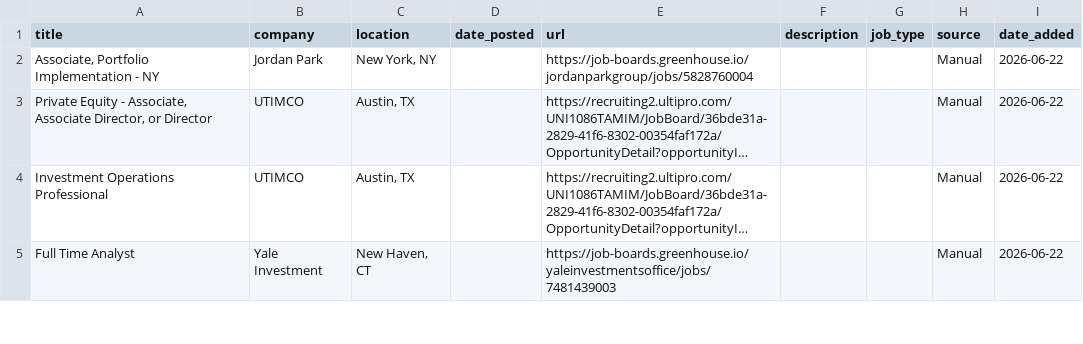
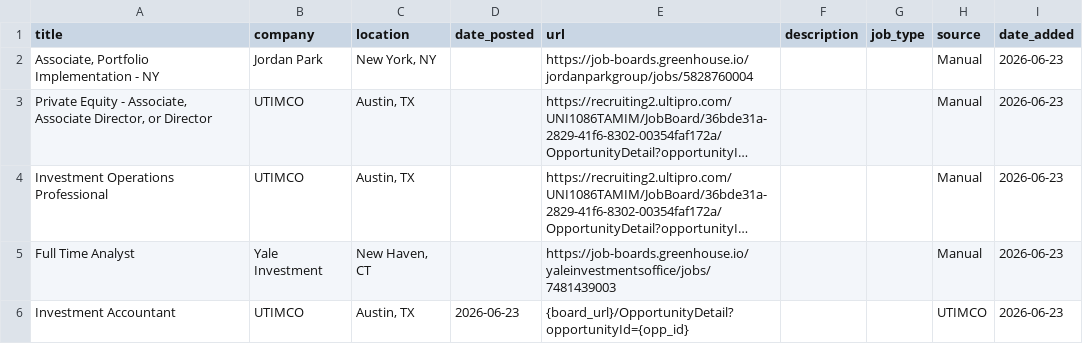
Before and after one commit to kamitchell588/allocator-jobs, a CSV file: allocator_jobs.csv, drawn as a sheet; only a part is shown; long unchanged cells end in …; the diff covers the shown part only; the diff names each change by its address in the sheet, - before the commit and + after, or states it on an @@ line.

```diff
--- a/allocator_jobs.csv
+++ b/allocator_jobs.csv
-I2:I5 (date_added): 2026-06-22
+I2:I5 (date_added): 2026-06-23
+row 6: Investment Accountant | UTIMCO | Austin, TX | 2026-06-23 | {board_url}/OpportunityDetail?opportunityId={opp_id} |  |  | UTIMCO | 2026-06-23
```
Also changed, not shown: 13 added rows, 8 removed rows and 9 edited cells elsewhere in this file, 2 other files.
